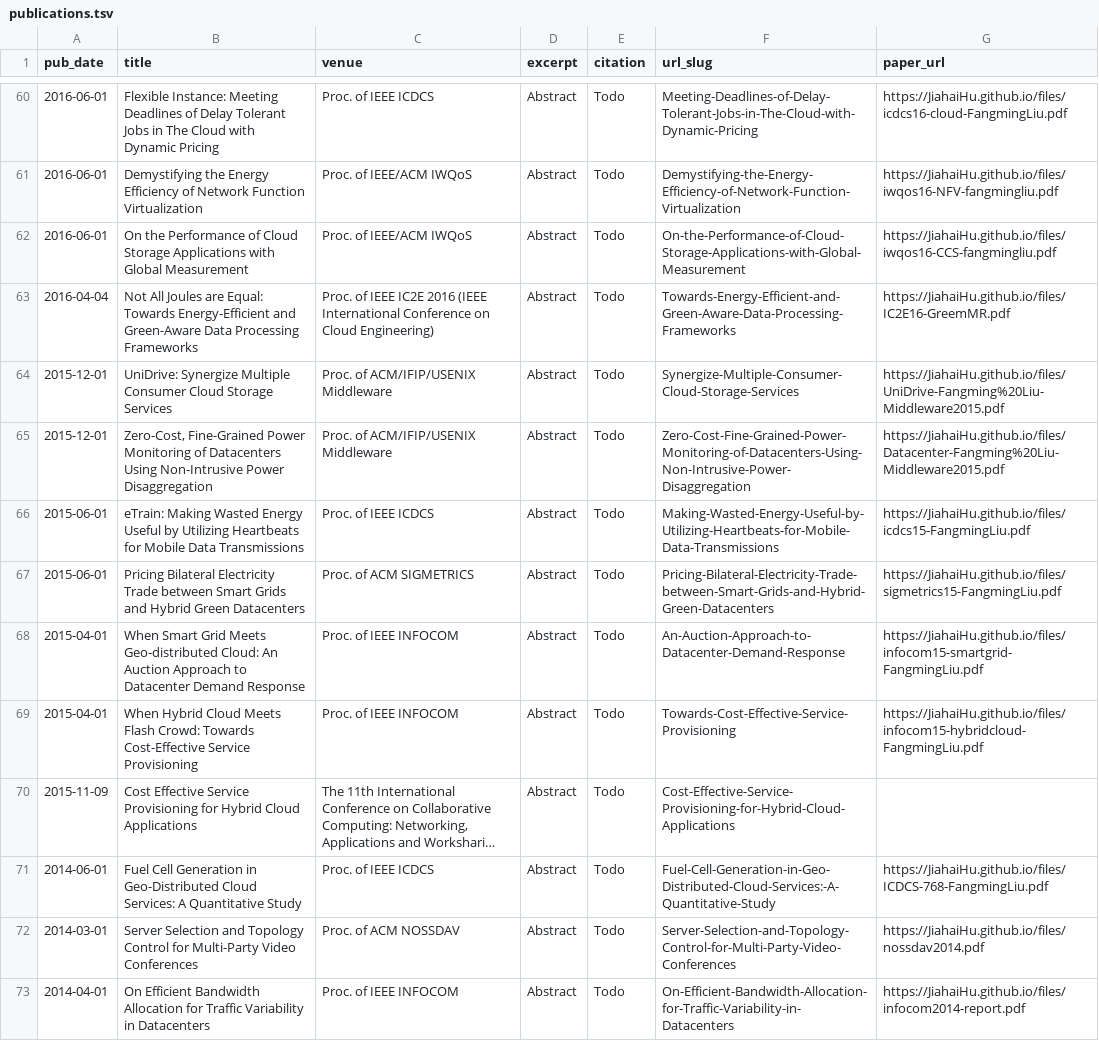
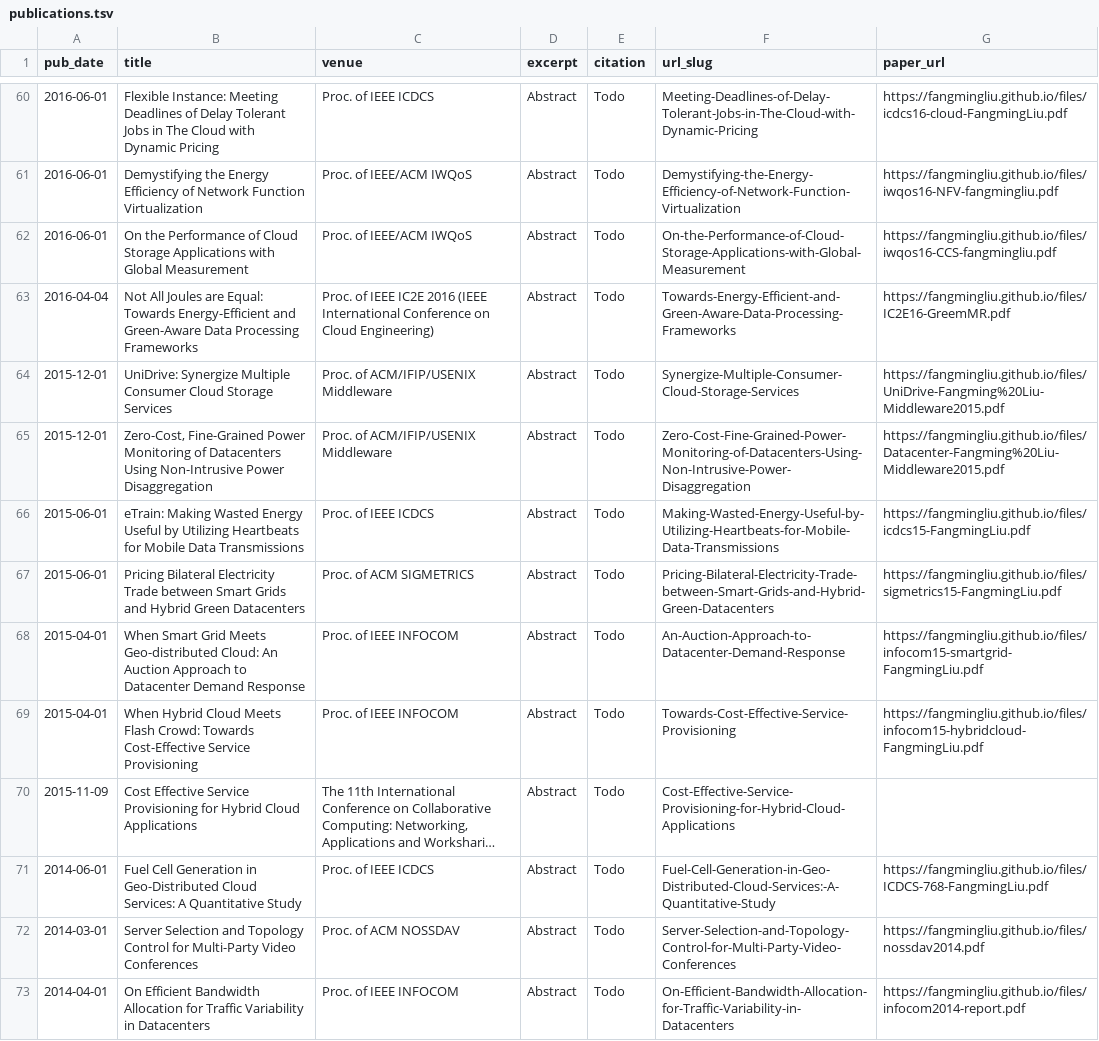
Before and after one commit to FangmingLiu/FangmingLiu.github.io, a TSV file: markdown_generator/publications.tsv, drawn as a sheet; only a part is shown, gaps mark what is left out; long unchanged cells end in …; the diff covers the shown part only; the diff names each change by its address in the sheet, - before the commit and + after, or states it on an @@ line.

```diff
--- a/markdown_generator/publications.tsv
+++ b/markdown_generator/publications.tsv
-G60 (paper_url): https://JiahaiHu.github.io/files/icdcs16-cloud-FangmingLiu.pdf
+G60 (paper_url): https://fangmingliu.github.io/files/icdcs16-cloud-FangmingLiu.pdf
-G61 (paper_url): https://JiahaiHu.github.io/files/iwqos16-NFV-fangmingliu.pdf
+G61 (paper_url): https://fangmingliu.github.io/files/iwqos16-NFV-fangmingliu.pdf
-G62 (paper_url): https://JiahaiHu.github.io/files/iwqos16-CCS-fangmingliu.pdf
+G62 (paper_url): https://fangmingliu.github.io/files/iwqos16-CCS-fangmingliu.pdf
-G63 (paper_url): https://JiahaiHu.github.io/files/IC2E16-GreemMR.pdf
+G63 (paper_url): https://fangmingliu.github.io/files/IC2E16-GreemMR.pdf
-G64 (paper_url): https://JiahaiHu.github.io/files/UniDrive-Fangming%20Liu-Middleware2015.pdf
+G64 (paper_url): https://fangmingliu.github.io/files/UniDrive-Fangming%20Liu-Middleware2015.pdf
-G65 (paper_url): https://JiahaiHu.github.io/files/Datacenter-Fangming%20Liu-Middleware2015.pdf
+G65 (paper_url): https://fangmingliu.github.io/files/Datacenter-Fangming%20Liu-Middleware2015.pdf
-G66 (paper_url): https://JiahaiHu.github.io/files/icdcs15-FangmingLiu.pdf
+G66 (paper_url): https://fangmingliu.github.io/files/icdcs15-FangmingLiu.pdf
-G67 (paper_url): https://JiahaiHu.github.io/files/sigmetrics15-FangmingLiu.pdf
+G67 (paper_url): https://fangmingliu.github.io/files/sigmetrics15-FangmingLiu.pdf
-G68 (paper_url): https://JiahaiHu.github.io/files/infocom15-smartgrid-FangmingLiu.pdf
+G68 (paper_url): https://fangmingliu.github.io/files/infocom15-smartgrid-FangmingLiu.pdf
-G69 (paper_url): https://JiahaiHu.github.io/files/infocom15-hybridcloud-FangmingLiu.pdf
+G69 (paper_url): https://fangmingliu.github.io/files/infocom15-hybridcloud-FangmingLiu.pdf
-G71 (paper_url): https://JiahaiHu.github.io/files/ICDCS-768-FangmingLiu.pdf
+G71 (paper_url): https://fangmingliu.github.io/files/ICDCS-768-FangmingLiu.pdf
-G72 (paper_url): https://JiahaiHu.github.io/files/nossdav2014.pdf
+G72 (paper_url): https://fangmingliu.github.io/files/nossdav2014.pdf
-G73 (paper_url): https://JiahaiHu.github.io/files/infocom2014-report.pdf
+G73 (paper_url): https://fangmingliu.github.io/files/infocom2014-report.pdf
```
Also changed, not shown: 57 edited cells elsewhere in this file, 2 other files.
